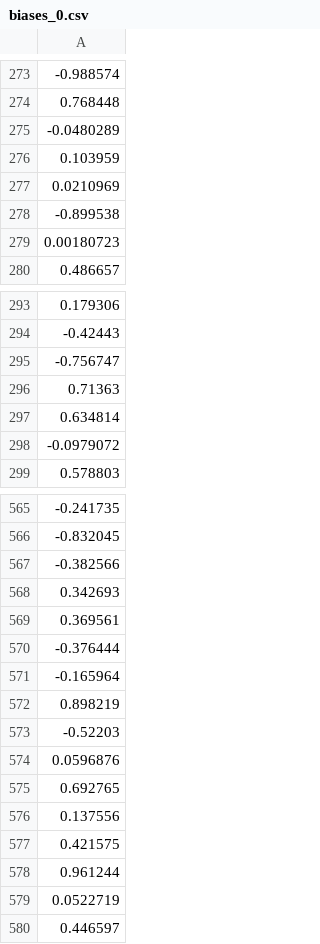
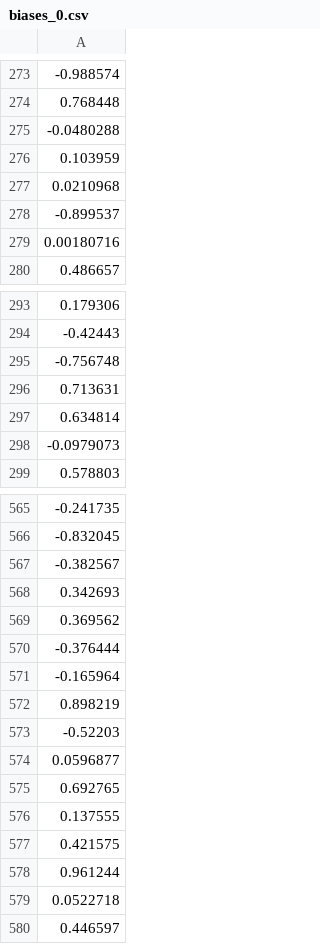
Before and after one commit to awaisAhmed19/MNIST, a CSV file: testing/biases_0.csv, drawn as a sheet; only a part is shown, gaps mark what is left out; the diff covers the shown part only.

```diff
--- a/testing/biases_0.csv
+++ b/testing/biases_0.csv
@@ -274,7 +274,7 @@
 0.768448
--0.0480289
+-0.0480288
 0.103959
-0.0210969
--0.899538
-0.00180723
+0.0210968
+-0.899537
+0.00180716
 0.486657
@@ -294,6 +294,6 @@
 -0.42443
--0.756747
-0.71363
+-0.756748
+0.713631
 0.634814
--0.0979072
+-0.0979073
 0.578803
@@ -566,5 +566,5 @@
 -0.832045
--0.382566
+-0.382567
 0.342693
-0.369561
+0.369562
 -0.376444
@@ -573,8 +573,8 @@
 -0.52203
-0.0596876
+0.0596877
 0.692765
-0.137556
+0.137555
 0.421575
 0.961244
-0.0522719
+0.0522718
 0.446597
```
Also changed, not shown: 77 edited cells elsewhere in this file, testing/biases_1.csv, testing/biases_2.csv, 14 other files.
